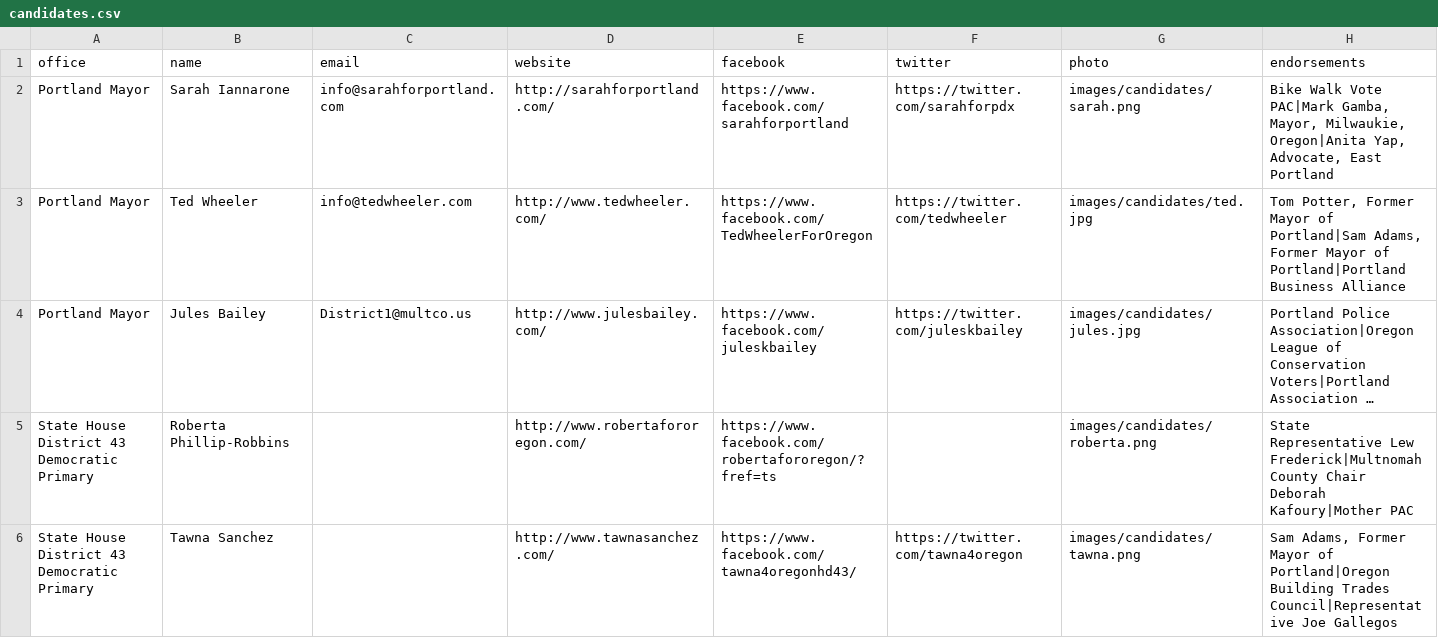
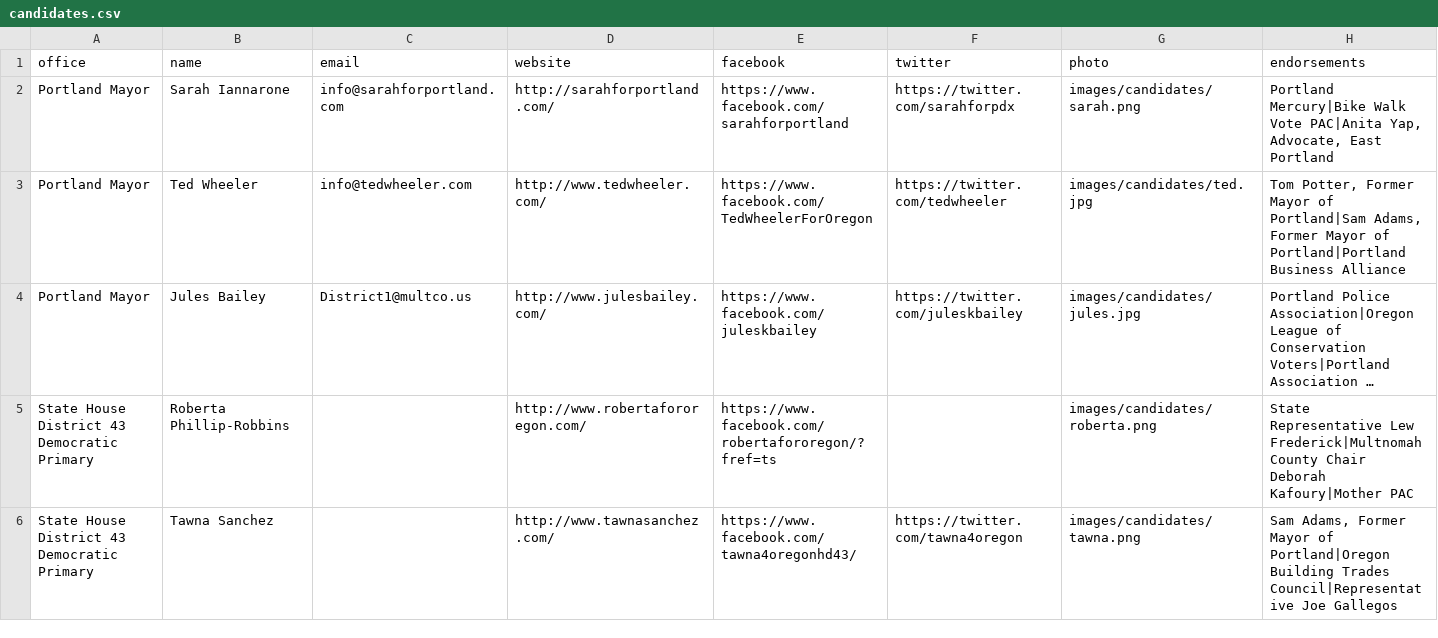
Before and after one commit to mojowen/PortlandVoterGuide, a CSV file: data/candidates.csv, drawn as a sheet; only a part is shown; long unchanged cells end in ….

```diff
--- a/data/candidates.csv
+++ b/data/candidates.csv
@@ -1,3 +1,3 @@
 office,name,email,website,facebook,twitter,photo,endorsements
-Portland Mayor,Sarah Iannarone,info@sarahforportland.com,http://sarahforportland.com/,https://www.facebook.com/sarahforportland,https://twitter.com/sarahforpdx,images/candidates/sarah.png,"Bike Walk Vote PAC|Mark Gamba, Mayor, Milwaukie, Oregon|Anita Yap, Advocate, East Portland"
+Portland Mayor,Sarah Iannarone,info@sarahforportland.com,http://sarahforportland.com/,https://www.facebook.com/sarahforportland,https://twitter.com/sarahforpdx,images/candidates/sarah.png,"Portland Mercury|Bike Walk Vote PAC|Anita Yap, Advocate, East Portland"
 Portland Mayor,Ted Wheeler,info@tedwheeler.com,http://www.tedwheeler.com/,https://www.facebook.com/TedWheelerForOregon,https://twitter.com/tedwheeler,images/candidates/ted.jpg,"Tom Potter, Former Mayor of Portland|Sam Adams, Former Mayor of Portland|Portland Business Alliance"
```
Also changed, not shown: 7 other files.
